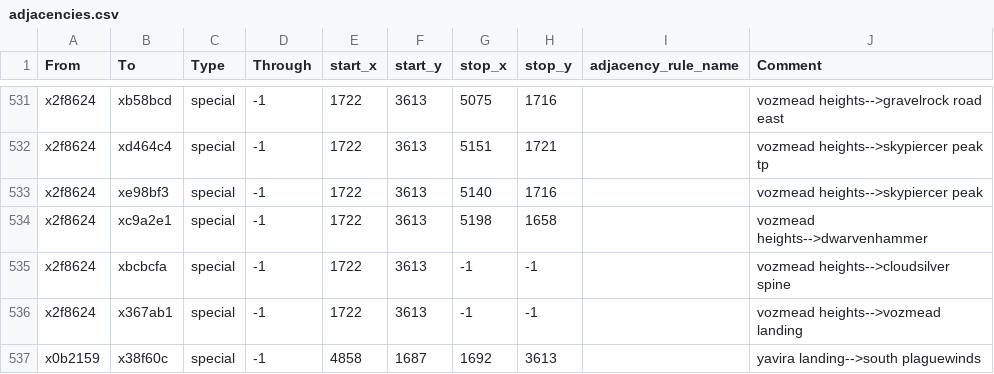
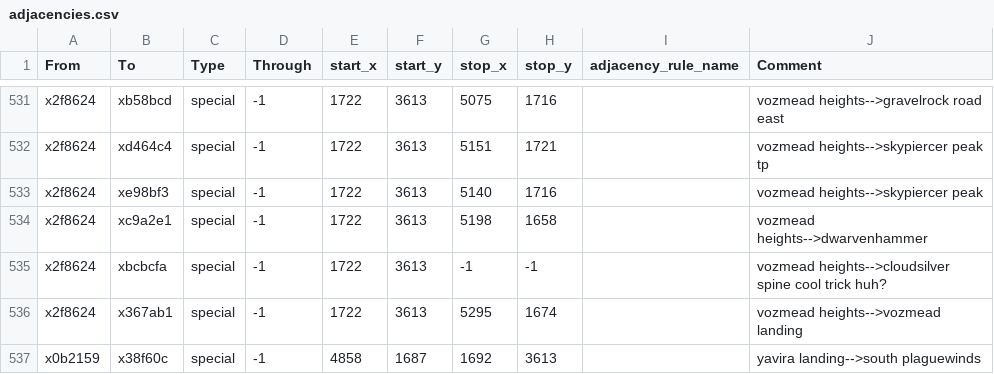
Before and after one commit to Nightingale1997/Realms-of-Exether, a CSV file: map_data/adjacencies.csv, drawn as a sheet; only a part is shown, gaps mark what is left out.

Commit message:
vozmead heights 2 + canal fix

```diff
--- a/map_data/adjacencies.csv
+++ b/map_data/adjacencies.csv
@@ -534,4 +534,4 @@ x2f8624;xe98bf3;special;-1;1722;3613;5140;1716;;vozmead heights-->skypiercer pea
 x2f8624;xc9a2e1;special;-1;1722;3613;5198;1658;;vozmead heights-->dwarvenhammer
-x2f8624;xbcbcfa;special;-1;1722;3613;-1;-1;;vozmead heights-->cloudsilver spine
-x2f8624;x367ab1;special;-1;1722;3613;-1;-1;;vozmead heights-->vozmead landing
+x2f8624;xbcbcfa;special;-1;1722;3613;-1;-1;;vozmead heights-->cloudsilver spine cool trick huh?
+x2f8624;x367ab1;special;-1;1722;3613;5295;1674;;vozmead heights-->vozmead landing
 x0b2159;x38f60c;special;-1;4858;1687;1692;3613;;yavira landing-->south plaguewinds
```
Also changed, not shown: 4 other files.
